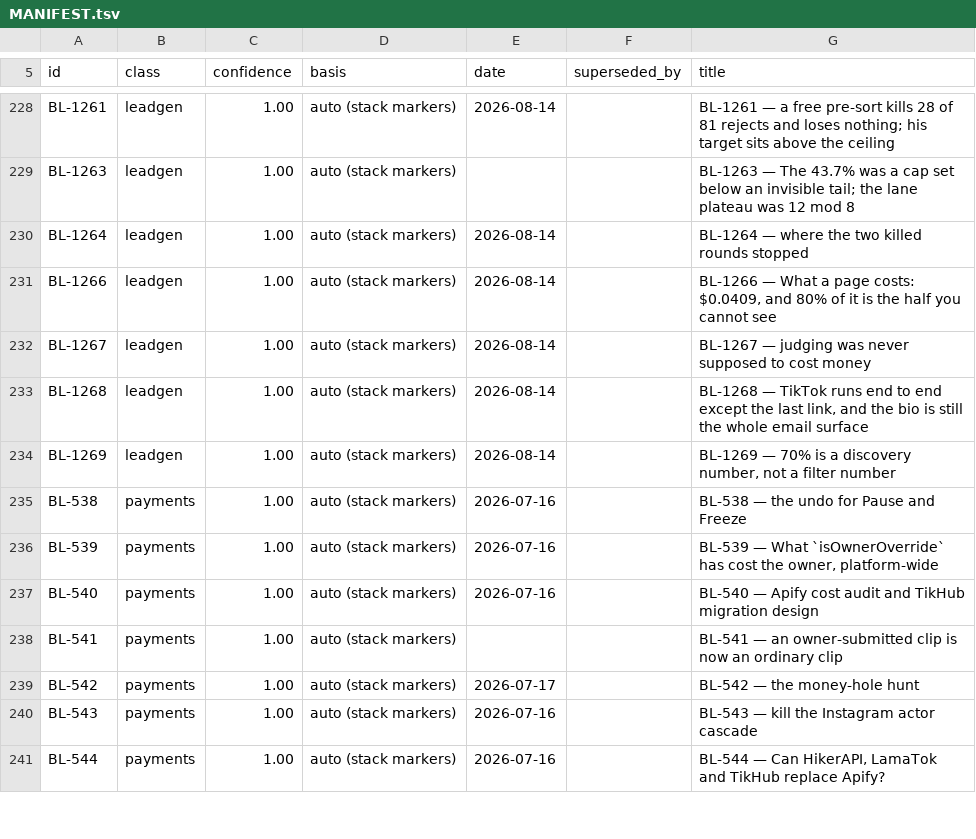
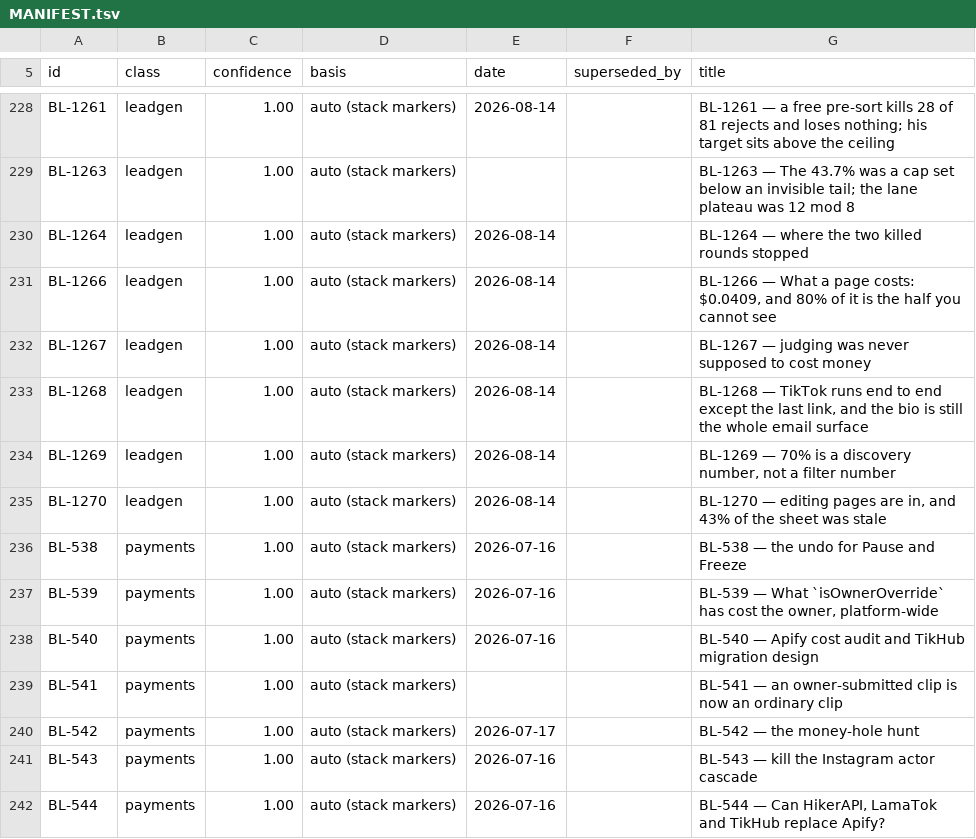
Before and after one commit to ilenader/clippershq-reports, a TSV file: MANIFEST.tsv, drawn as a sheet; only a part is shown, gaps mark what is left out.

Commit message:
BL-1270: editing pages are in and 43% of the TikTok sheet was stale; 1,000 emails/day is not reachable, the honest ceiling is 768 and judging is the constraint

```diff
--- a/MANIFEST.tsv
+++ b/MANIFEST.tsv
@@ -234,2 +234,3 @@ BL-1268	leadgen	1.00	auto (stack markers)	2026-08-14		BL-1268 — TikTok runs en
 BL-1269	leadgen	1.00	auto (stack markers)	2026-08-14		BL-1269 — 70% is a discovery number, not a filter number
+BL-1270	leadgen	1.00	auto (stack markers)	2026-08-14		BL-1270 — editing pages are in, and 43% of the sheet was stale
 BL-538	payments	1.00	auto (stack markers)	2026-07-16		BL-538 — the undo for Pause and Freeze
```
Also changed, not shown: 1 other file.
